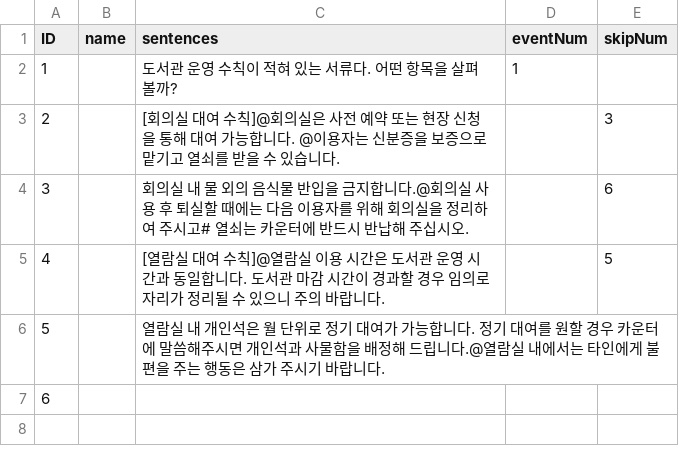
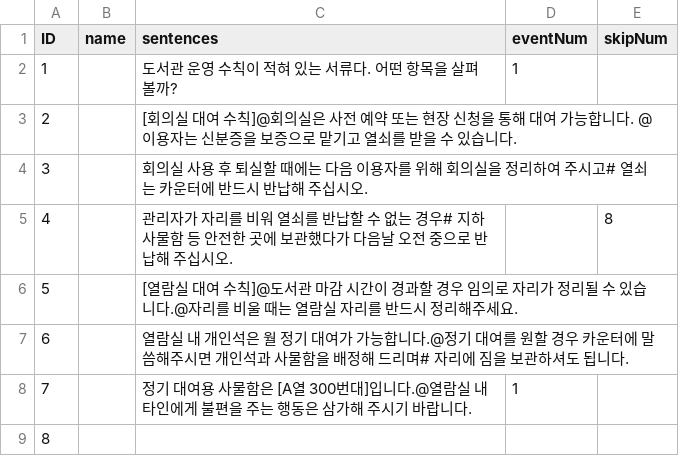
Before and after one commit to suacho0107/Pygmalion, a CSV file: Assets/Resources/Stage2_1F-2_dialogue.csv, drawn as a sheet; removed rows and columns are numbered as before the commit, all else as after; the diff names each change by its address in the sheet, - before the commit and + after, or states it on an @@ line.

```diff
--- a/Assets/Resources/Stage2_1F-2_dialogue.csv
+++ b/Assets/Resources/Stage2_1F-2_dialogue.csv
-E3 (skipNum): 3
+E3 (skipNum): (empty)
-row 4: 3 |  | 회의실 내 물 외의 음식물 반입을 금지합니다.@회의실 사용 후 퇴실할 때에는 다음 이용자를 위해 회의실을 정리하여 주시고# 열쇠는 카운터에 반드시 반납해 주십시오. |  | 6
-row 5: 4 |  | [열람실 대여 수칙]@열람실 이용 시간은 도서관 운영 시간과 동일합니다. 도서관 마감 시간이 경과할 경우 임의로 자리가 정리될 수 있으니 주의 바랍니다. |  | 5
@@ column A (ID) renumbered from row 4 down @@
-C4 (sentences): 열람실 내 개인석은 월 단위로 정기 대여가 가능합니다. 정기 대여를 원할 경우 카운터에 말씀해주시면 개인석과 사물함을 배정해 드립니다.@열람실 내에서는 타인에게 불편을 주는 행동은 삼가 주시기 바랍니다.
+C4 (sentences): 회의실 사용 후 퇴실할 때에는 다음 이용자를 위해 회의실을 정리하여 주시고# 열쇠는 카운터에 반드시 반납해 주십시오.
+row 5: 4 |  | 관리자가 자리를 비워 열쇠를 반납할 수 없는 경우# 지하 사물함 등 안전한 곳에 보관했다가 다음날 오전 중으로 반납해 주십시오. |  | 8
+row 6: 5 |  | [열람실 대여 수칙]@도서관 마감 시간이 경과할 경우 임의로 자리가 정리될 수 있습니다.@자리를 비울 때는 열람실 자리를 반드시 정리해주세요.
+row 7: 6 |  | 열람실 내 개인석은 월 정기 대여가 가능합니다.@정기 대여를 원할 경우 카운터에 말씀해주시면 개인석과 사물함을 배정해 드리며# 자리에 짐을 보관하셔도 됩니다.
+row 8: 7 |  | 정기 대여용 사물함은 [A열 300번대]입니다.@열람실 내 타인에게 불편을 주는 행동은 삼가해 주시기 바랍니다. | 1
```
Also changed, not shown: Assets/Resources/Library_Statue1_dialogue.csv, Assets/Resources/Stage2_2F-7_dialogue.csv, 21 other files.
